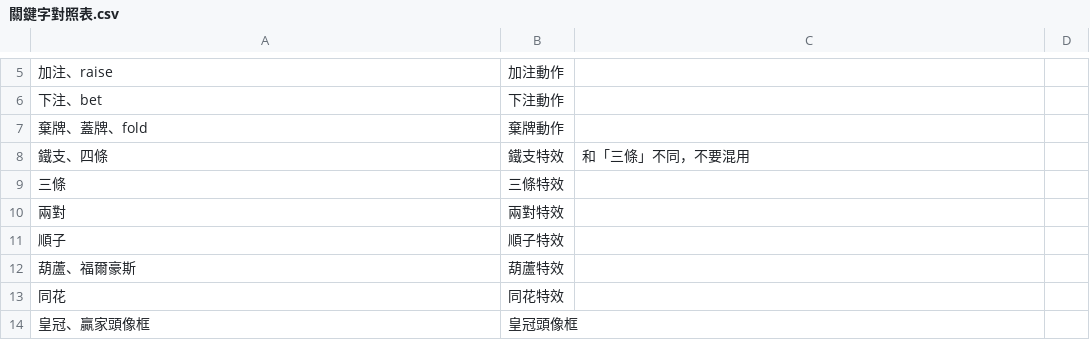
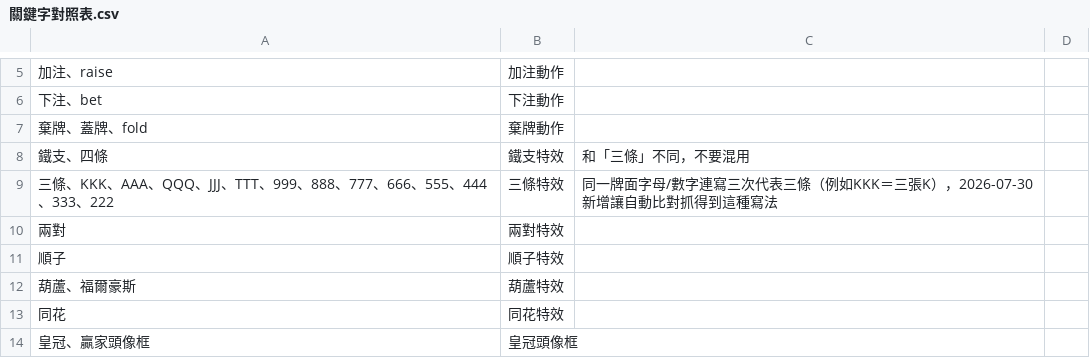
Before and after one commit to joywang89822/storyboard-notion-backend, a CSV file: reference_assets/關鍵字對照表.csv, drawn as a sheet; only a part is shown, gaps mark what is left out; removed rows and columns are numbered as before the commit, all else as after; the diff names each change by its address in the sheet, - before the commit and + after, or states it on an @@ line.

Commit message:
Sync reference assets 2026-07-30 16:21

```diff
--- a/reference_assets/關鍵字對照表.csv
+++ b/reference_assets/關鍵字對照表.csv
-row 9: 三條 | 三條特效
+row 9: 三條、KKK、AAA、QQQ、JJJ、TTT、999、888、777、666、555、444、333、222 | 三條特效 | 同一牌面字母/數字連寫三次代表三條（例如KKK＝三張K），2026-07-30新增讓自動比對抓得到這種寫法
```
